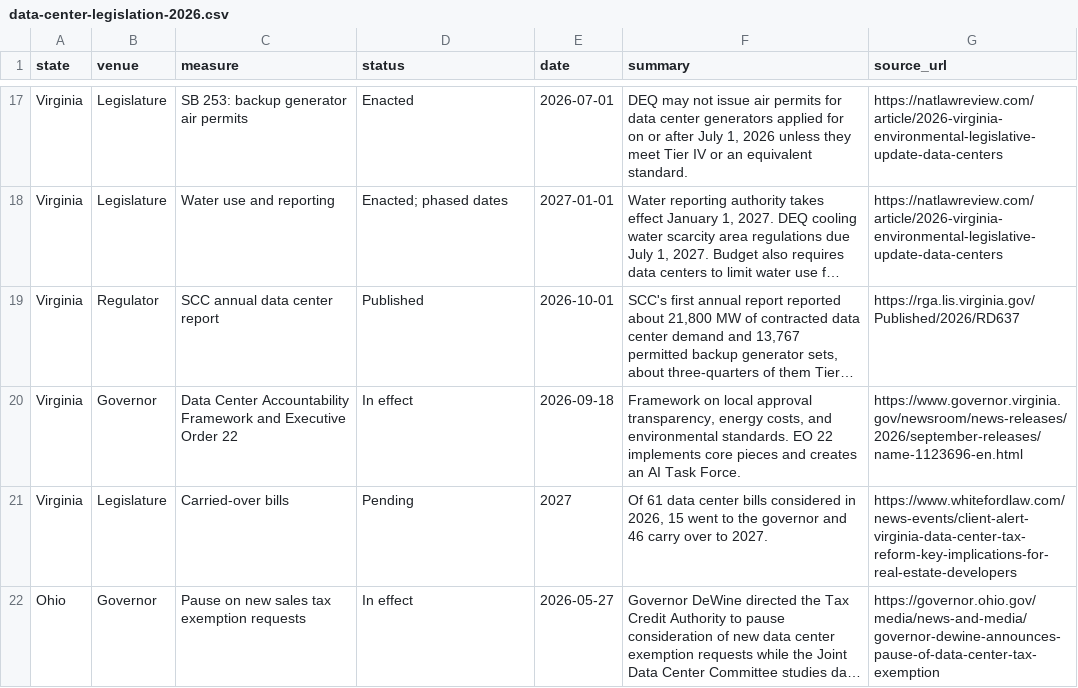
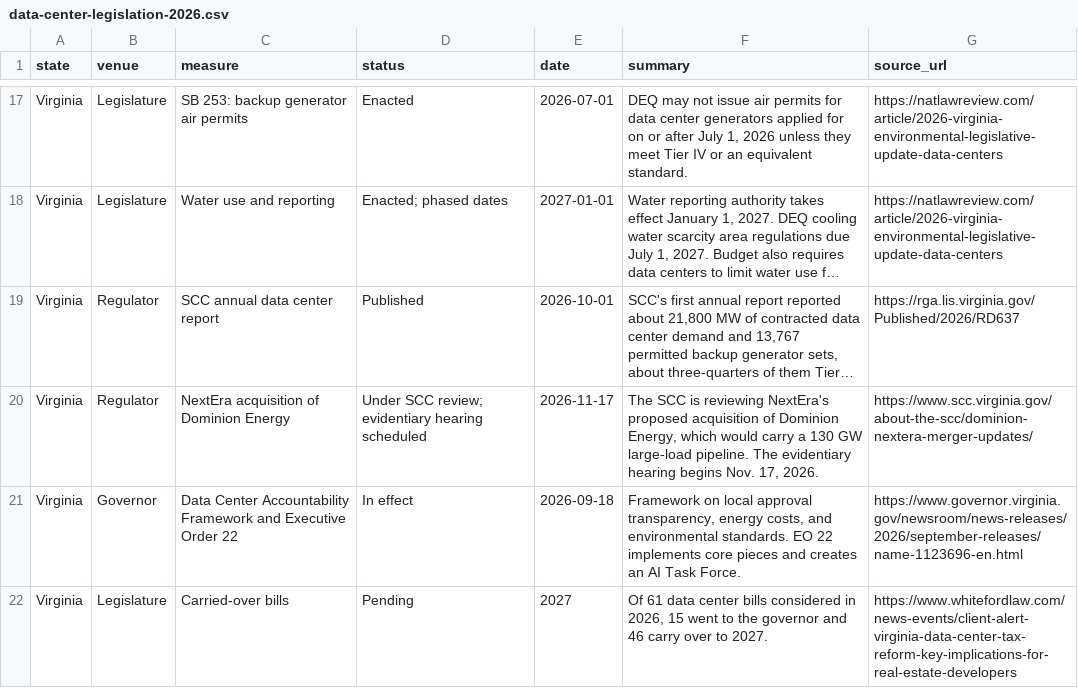
Before and after one commit to jphoebus/data-center-legislation-2026, a CSV file: data-center-legislation-2026.csv, drawn as a sheet; only a part is shown, gaps mark what is left out; the shorter side is filled out with more unchanged rows; long unchanged cells end in …; the diff names each change by its address in the sheet, - before the commit and + after, or states it on an @@ line.

```diff
--- a/data-center-legislation-2026.csv
+++ b/data-center-legislation-2026.csv
+row 20: Virginia | Regulator | NextEra acquisition of Dominion Energy | Under SCC review; evidentiary hearing scheduled | 2026-11-17 | The SCC is reviewing NextEra's proposed acquisition of Dominion Energy, which would carry a 130 GW large-load pipeline. The evidentiary hearing begins Nov. 17, 2026. | https://www.scc.virginia.gov/about-the-scc/dominion-nextera-merger-updates/
```
Also changed, not shown: 2 other files.
